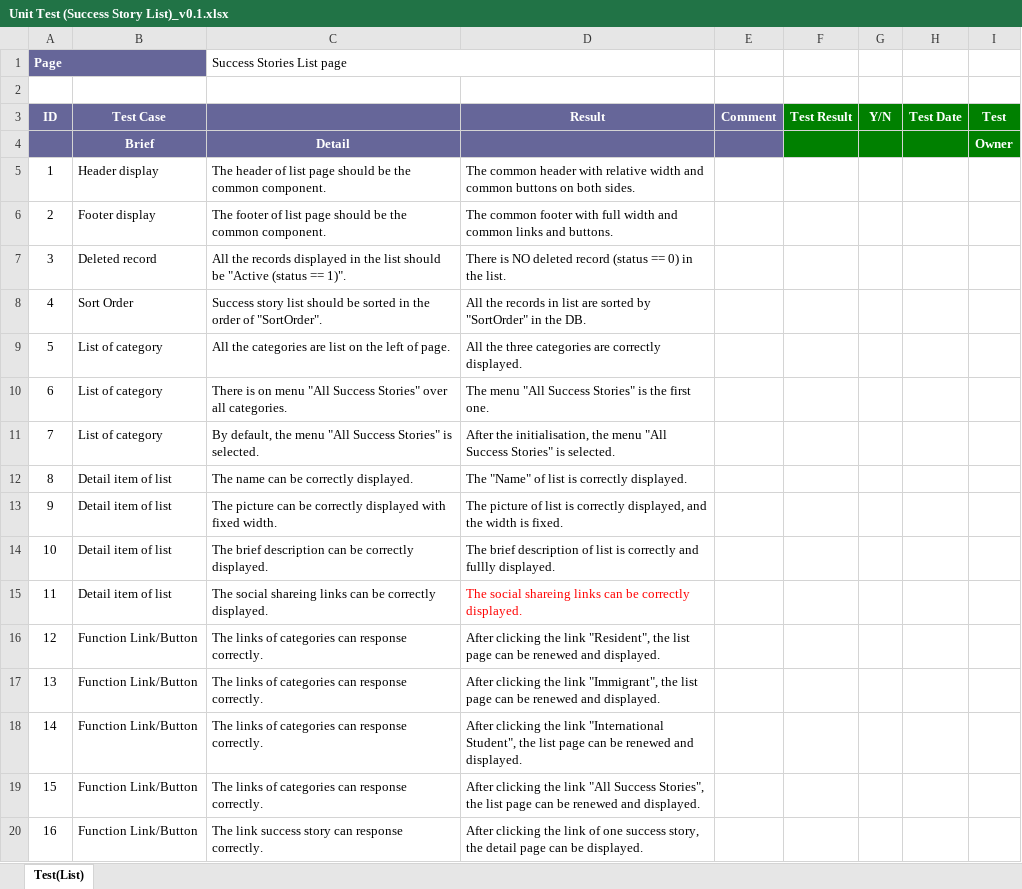
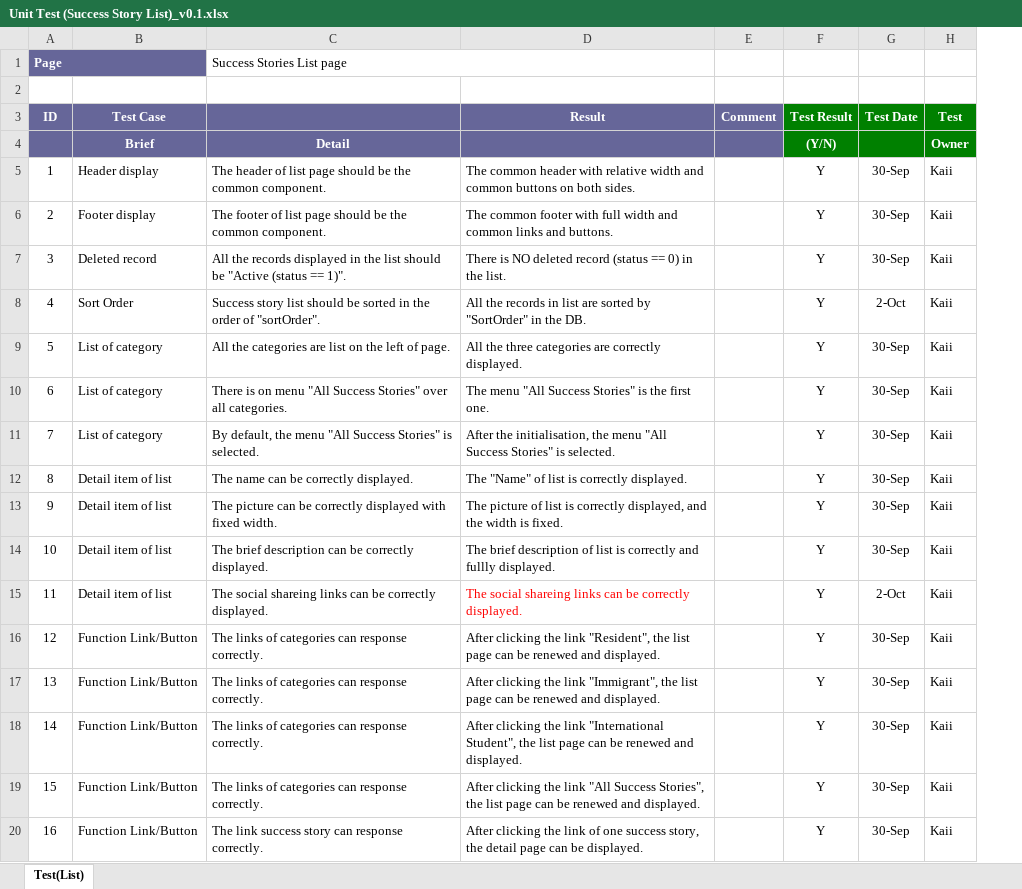
Before and after one commit to yadwinds/761_VEL, an Excel workbook: PCB/04 Dev_Lib/4.4_Unit Test/Unit Test (Success Story List)_v0.1.xlsx, sheet Test(List), drawn as a sheet; values as stored, in another font and other column widths than the file's, no borders; removed rows and columns are numbered as before the commit, all else as after; the diff names each change by its address in the sheet, - before the commit and + after, or states it on an @@ line.

Commit message:
Upload test report of success story list page. (Kaii)

```diff
--- a/PCB/04 Dev_Lib/4.4_Unit Test/Unit Test (Success Story List)_v0.1.xlsx (sheet Test(List))
+++ b/PCB/04 Dev_Lib/4.4_Unit Test/Unit Test (Success Story List)_v0.1.xlsx (sheet Test(List))
-column G (Y/N), empty
-F4 (Test Result): (empty)
+F4 (Test Result): (Y/N)
-F5:F20 (Test Result): (empty)
+F5:F20 (Test Result): Y
-G5:G7 (Test Date): (empty)
+G5:G7 (Test Date): 30-Sep
-H5:H20 (Test): (empty)
+H5:H20 (Test): Kaii
-C8: …order of "SortOrder".
+C8: …order of "sortOrder".
-G8 (Test Date): (empty)
+G8 (Test Date): 2-Oct
-G9:G14 (Test Date): (empty)
+G9:G14 (Test Date): 30-Sep
-G15 (Test Date): (empty)
+G15 (Test Date): 2-Oct
-G16:G20 (Test Date): (empty)
+G16:G20 (Test Date): 30-Sep
```
